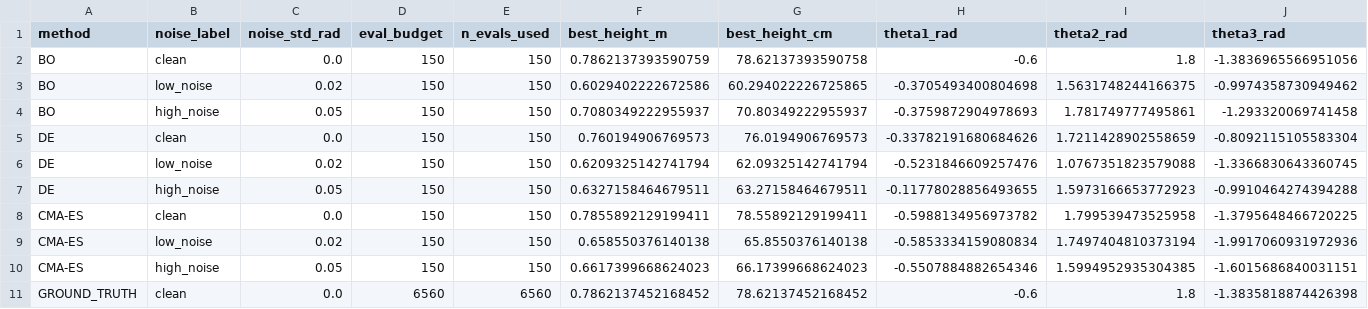
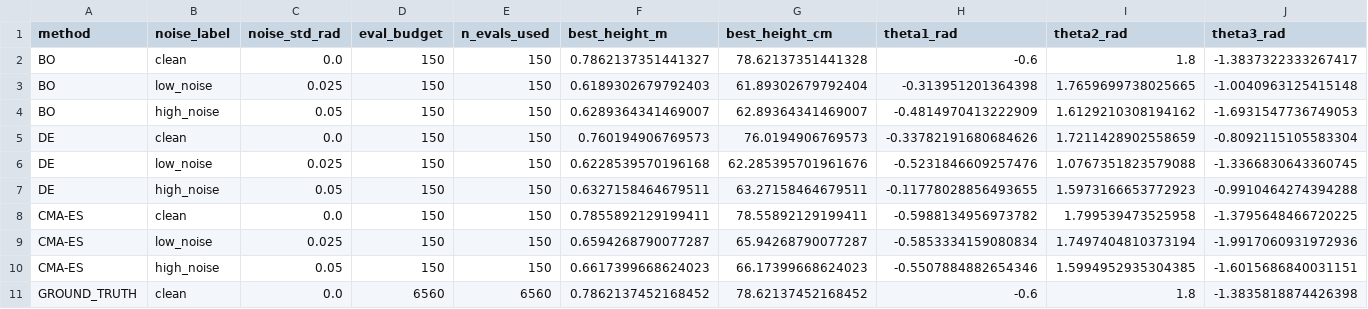
Before and after one commit to DominikTomaszZielinski/BME452FinalProj, a CSV file: optimization_results.csv, drawn as a sheet.

```diff
--- a/optimization_results.csv
+++ b/optimization_results.csv
@@ -1,10 +1,10 @@
 method,noise_label,noise_std_rad,eval_budget,n_evals_used,best_height_m,best_height_cm,theta1_rad,theta2_rad,theta3_rad
-BO,clean,0.0,150,150,0.7862137393590759,78.62137393590758,-0.6,1.8,-1.3836965566951056
-BO,low_noise,0.02,150,150,0.6029402222672586,60.294022226725865,-0.3705493400804698,1.5631748244166375,-0.9974358730949462
-BO,high_noise,0.05,150,150,0.7080349222955937,70.80349222955937,-0.3759872904978693,1.781749777495861,-1.293320069741458
+BO,clean,0.0,150,150,0.7862137351441327,78.62137351441328,-0.6,1.8,-1.3837322333267417
+BO,low_noise,0.025,150,150,0.6189302679792403,61.89302679792404,-0.313951201364398,1.7659699738025665,-1.0040963125415148
+BO,high_noise,0.05,150,150,0.6289364341469007,62.89364341469007,-0.4814970413222909,1.6129210308194162,-1.6931547736749053
 DE,clean,0.0,150,150,0.760194906769573,76.0194906769573,-0.33782191680684626,1.7211428902558659,-0.8092115105583304
-DE,low_noise,0.02,150,150,0.6209325142741794,62.09325142741794,-0.5231846609257476,1.0767351823579088,-1.3366830643360745
+DE,low_noise,0.025,150,150,0.6228539570196168,62.285395701961676,-0.5231846609257476,1.0767351823579088,-1.3366830643360745
 DE,high_noise,0.05,150,150,0.6327158464679511,63.27158464679511,-0.11778028856493655,1.5973166653772923,-0.9910464274394288
 CMA-ES,clean,0.0,150,150,0.7855892129199411,78.55892129199411,-0.5988134956973782,1.799539473525958,-1.3795648466720225
-CMA-ES,low_noise,0.02,150,150,0.658550376140138,65.8550376140138,-0.5853334159080834,1.7497404810373194,-1.9917060931972936
+CMA-ES,low_noise,0.025,150,150,0.6594268790077287,65.94268790077287,-0.5853334159080834,1.7497404810373194,-1.9917060931972936
 CMA-ES,high_noise,0.05,150,150,0.6617399668624023,66.17399668624023,-0.5507884882654346,1.5994952935304385,-1.6015686840031151
```
Also changed, not shown: 9 other files.
